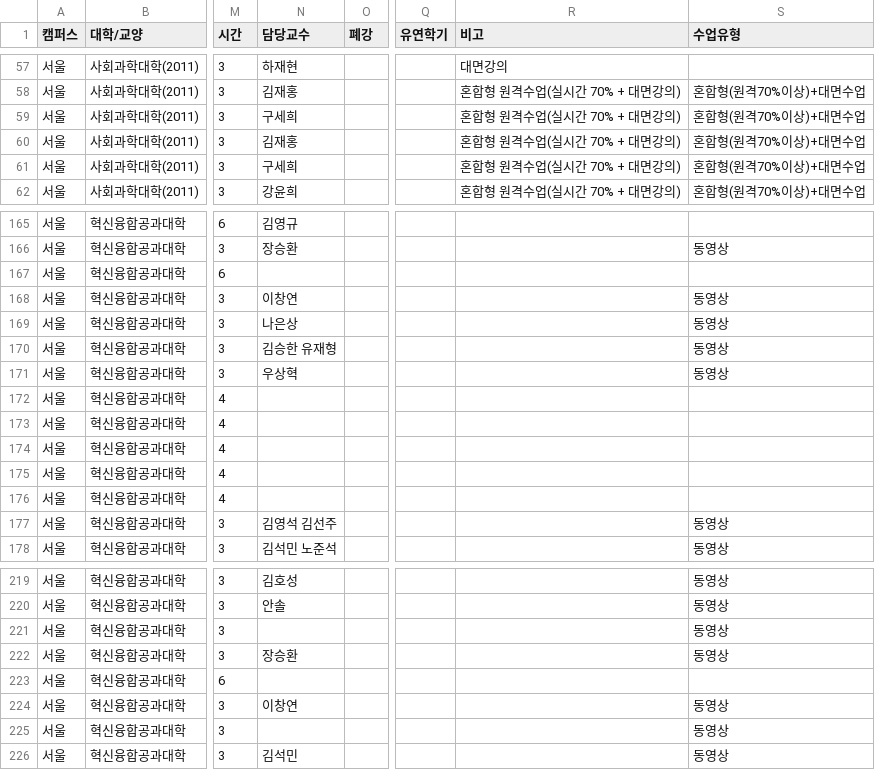
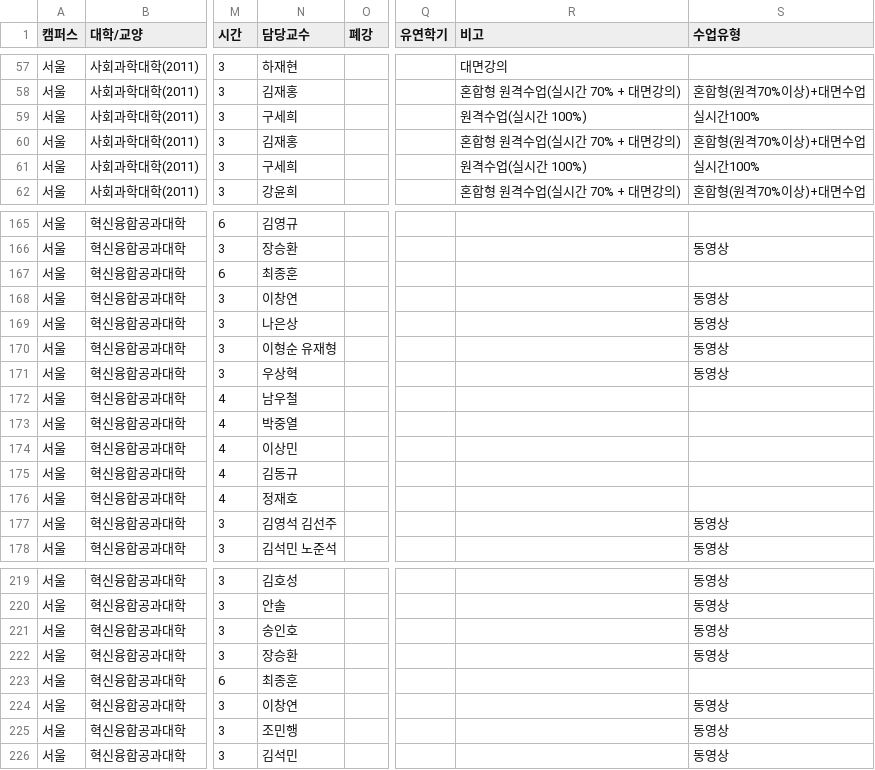
Before and after one commit to puang-network/cau-pre-timetable, a CSV file: frontend/public/courses/courses.csv, drawn as a sheet; only a part is shown, gaps mark what is left out; the diff covers the shown part only; the diff names each change by its address in the sheet, - before the commit and + after, or states it on an @@ line.

```diff
--- a/frontend/public/courses/courses.csv
+++ b/frontend/public/courses/courses.csv
-R59 (비고): 혼합형 원격수업(실시간 70% + 대면강의)
+R59 (비고): 원격수업(실시간 100%)
-S59 (수업유형): 혼합형(원격70%이상)+대면수업
+S59 (수업유형): 실시간100%
-R61 (비고): 혼합형 원격수업(실시간 70% + 대면강의)
+R61 (비고): 원격수업(실시간 100%)
-S61 (수업유형): 혼합형(원격70%이상)+대면수업
+S61 (수업유형): 실시간100%
-N167 (담당교수): (empty)
+N167 (담당교수): 최종훈
-N170 (담당교수): 김승한 유재형
+N170 (담당교수): 이형순 유재형
-N172 (담당교수): (empty)
+N172 (담당교수): 남우철
-N173 (담당교수): (empty)
+N173 (담당교수): 박중열
-N174 (담당교수): (empty)
+N174 (담당교수): 이상민
-N175 (담당교수): (empty)
+N175 (담당교수): 김동규
-N176 (담당교수): (empty)
+N176 (담당교수): 정재호
-N221 (담당교수): (empty)
+N221 (담당교수): 송인호
-N223 (담당교수): (empty)
+N223 (담당교수): 최종훈
-N225 (담당교수): (empty)
+N225 (담당교수): 조민행
```
Also changed, not shown: 37 edited cells elsewhere in this file, public/courses/courses.csv, 4 other files.
